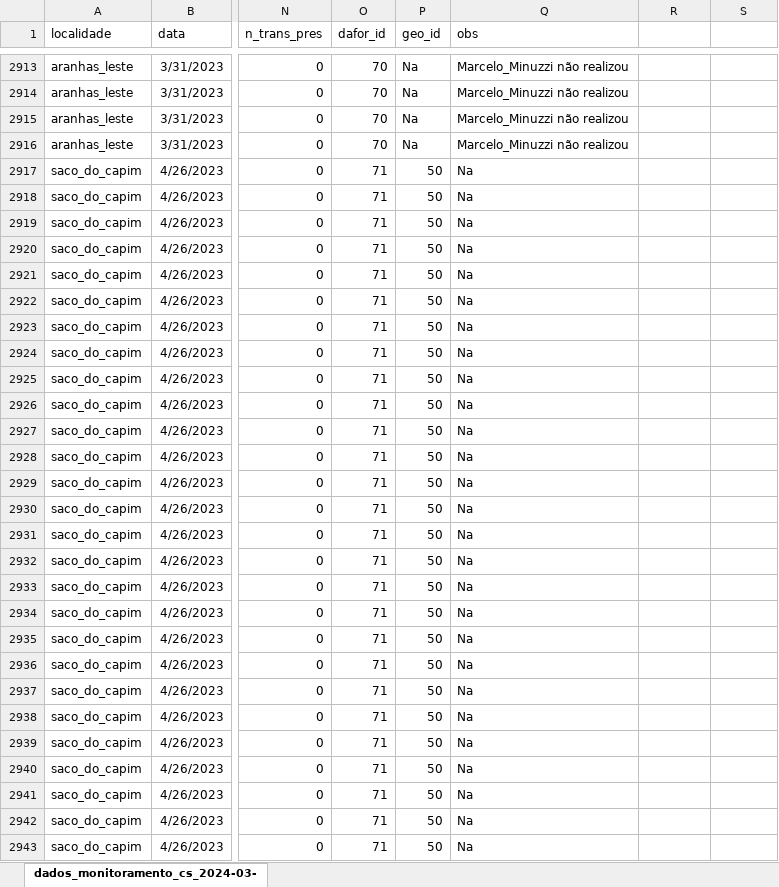
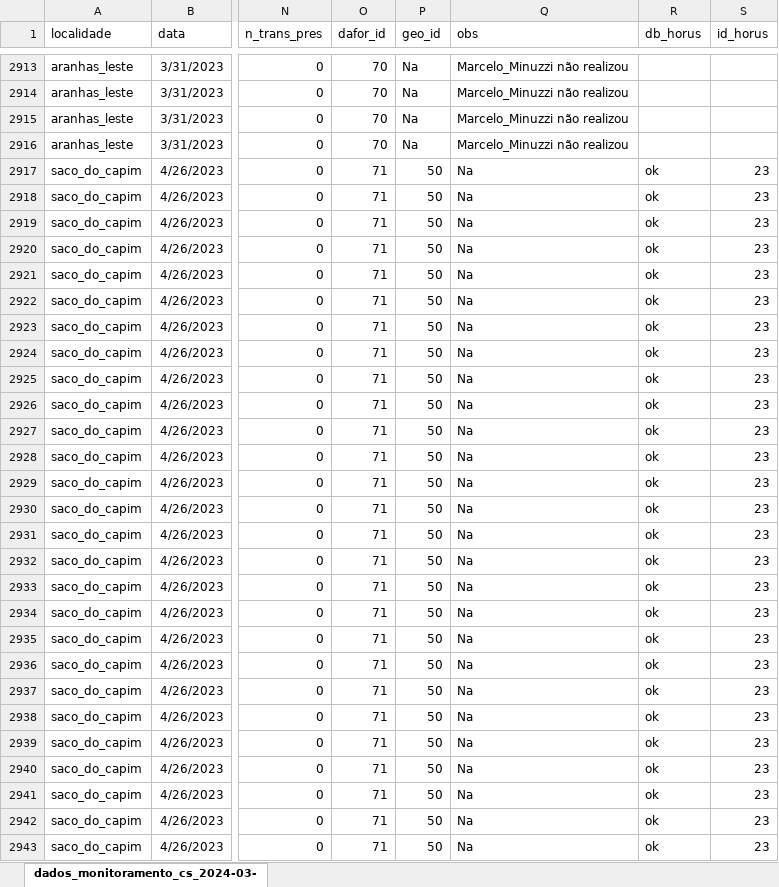
Before and after one commit to silveiratcl/unmarked_cs, an Excel workbook: data/dados_monitoramento_cs_2024-03-22.xlsx, sheet dados_monitoramento_cs_2024-03-, drawn as a sheet; only a part is shown, gaps mark what is left out; values as stored, in another font and other column widths than the file's, no borders; the diff covers the shown part only; the diff names each change by its address in the sheet, - before the commit and + after, or states it on an @@ line.

Commit message:
update

```diff
--- a/data/dados_monitoramento_cs_2024-03-22.xlsx (sheet dados_monitoramento_cs_2024-03-)
+++ b/data/dados_monitoramento_cs_2024-03-22.xlsx (sheet dados_monitoramento_cs_2024-03-)
-R1: (empty)
+R1: db_horus
-S1: (empty)
+S1: id_horus
-R2917:R2943 (db_horus): (empty)
+R2917:R2943 (db_horus): ok
-S2917:S2943 (id_horus): (empty)
+S2917:S2943 (id_horus): 23
```
Also changed, not shown: 302 edited cells elsewhere in this sheet.
